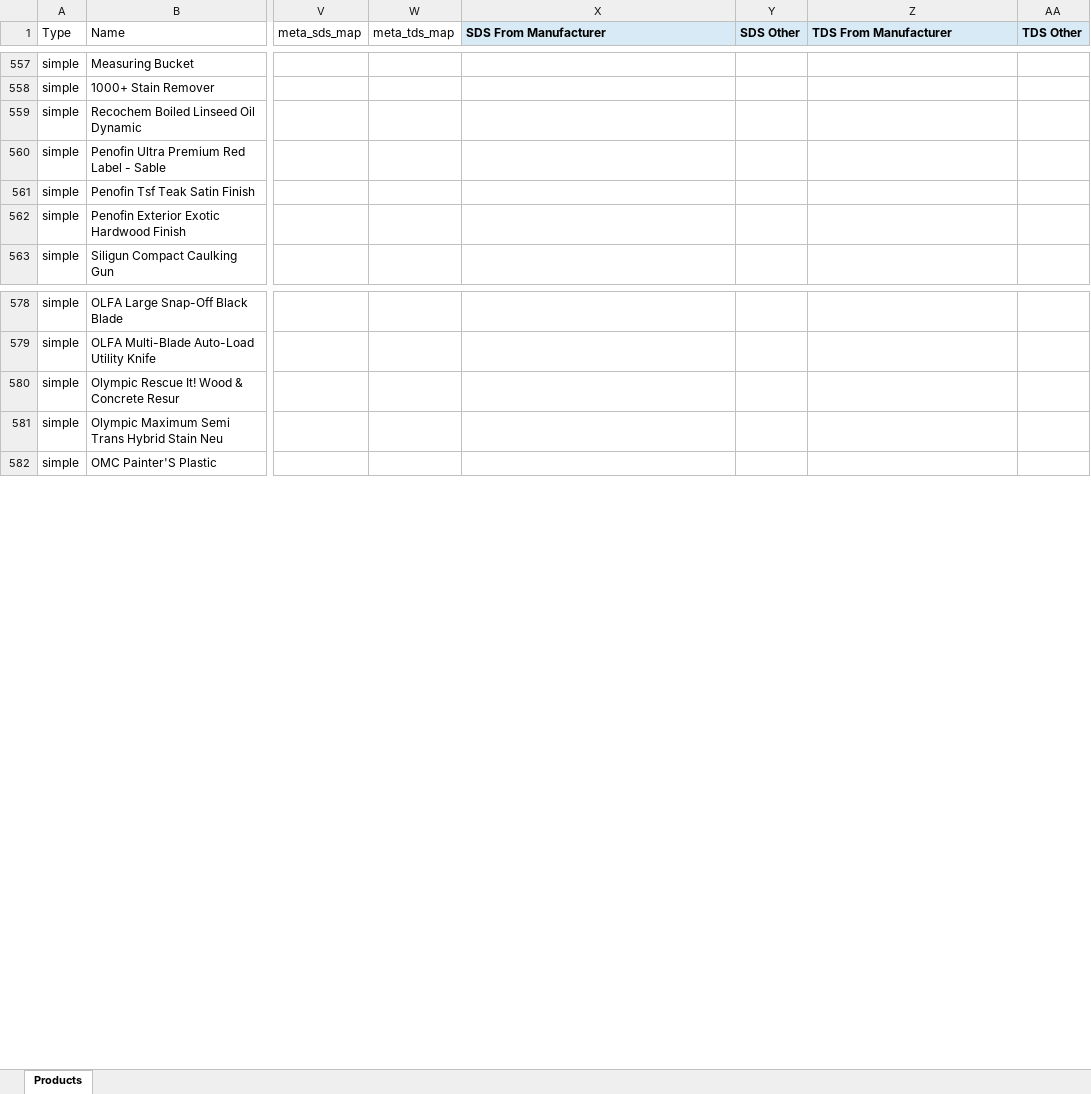
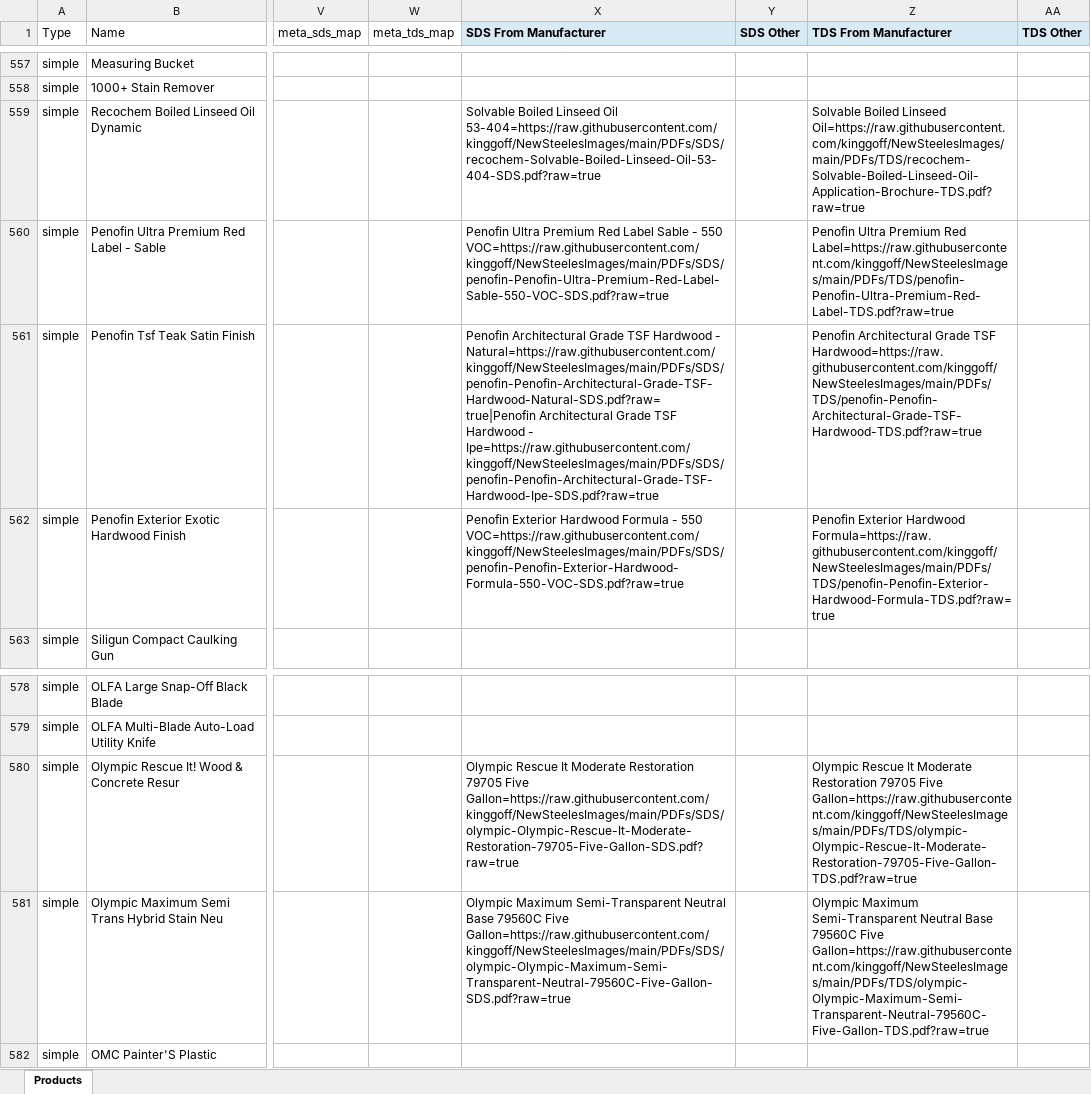
Before and after one commit to kinggoff/NewSteelesImages, an Excel workbook: products_categories_descriptions_documents_working.xlsx, sheet Products, drawn as a sheet; only a part is shown, gaps mark what is left out; values as stored, in another font and other column widths than the file's, no borders; the diff names each change by its address in the sheet, - before the commit and + after, or states it on an @@ line.

Commit message:
Add wood coating documents 159-164

```diff
--- a/products_categories_descriptions_documents_working.xlsx (sheet Products)
+++ b/products_categories_descriptions_documents_working.xlsx (sheet Products)
-X559 (SDS From Manufacturer): (empty)
+X559 (SDS From Manufacturer): Solvable Boiled Linseed Oil 53-404=https://raw.githubusercontent.com/kinggoff/NewSteelesImages/main/PDFs/SDS/recochem-Solvable-Boiled-Linseed-Oil-53-404-SDS.pdf?raw=true
-Z559 (TDS From Manufacturer): (empty)
+Z559 (TDS From Manufacturer): Solvable Boiled Linseed Oil=https://raw.githubusercontent.com/kinggoff/NewSteelesImages/main/PDFs/TDS/recochem-Solvable-Boiled-Linseed-Oil-Application-Brochure-TDS.pdf?raw=true
-X560 (SDS From Manufacturer): (empty)
+X560 (SDS From Manufacturer): Penofin Ultra Premium Red Label Sable - 550 VOC=https://raw.githubusercontent.com/kinggoff/NewSteelesImages/main/PDFs/SDS/penofin-Penofin-Ultra-Premium-Red-Label-Sable-550-VOC-SDS.pdf?raw=true
-Z560 (TDS From Manufacturer): (empty)
+Z560 (TDS From Manufacturer): Penofin Ultra Premium Red Label=https://raw.githubusercontent.com/kinggoff/NewSteelesImages/main/PDFs/TDS/penofin-Penofin-Ultra-Premium-Red-Label-TDS.pdf?raw=true
-X561 (SDS From Manufacturer): (empty)
+X561 (SDS From Manufacturer): Penofin Architectural Grade TSF Hardwood - Natural=https://raw.githubusercontent.com/kinggoff/NewSteelesImages/main/PDFs/SDS/penofin-Penofin-Architectural-Grade-TSF-Hardwood-Natural-SDS.pdf?raw=true|Penofin Architectural Grade TSF Hardwood - Ipe=https://raw.githubusercontent.com/kinggoff/NewSteelesImages/main/PDFs/SDS/penofin-Penofin-Architectural-Grade-TSF-Hardwood-Ipe-SDS.pdf?raw=true
-Z561 (TDS From Manufacturer): (empty)
+Z561 (TDS From Manufacturer): Penofin Architectural Grade TSF Hardwood=https://raw.githubusercontent.com/kinggoff/NewSteelesImages/main/PDFs/TDS/penofin-Penofin-Architectural-Grade-TSF-Hardwood-TDS.pdf?raw=true
-X562 (SDS From Manufacturer): (empty)
+X562 (SDS From Manufacturer): Penofin Exterior Hardwood Formula - 550 VOC=https://raw.githubusercontent.com/kinggoff/NewSteelesImages/main/PDFs/SDS/penofin-Penofin-Exterior-Hardwood-Formula-550-VOC-SDS.pdf?raw=true
-Z562 (TDS From Manufacturer): (empty)
+Z562 (TDS From Manufacturer): Penofin Exterior Hardwood Formula=https://raw.githubusercontent.com/kinggoff/NewSteelesImages/main/PDFs/TDS/penofin-Penofin-Exterior-Hardwood-Formula-TDS.pdf?raw=true
-X580 (SDS From Manufacturer): (empty)
+X580 (SDS From Manufacturer): Olympic Rescue It Moderate Restoration 79705 Five Gallon=https://raw.githubusercontent.com/kinggoff/NewSteelesImages/main/PDFs/SDS/olympic-Olympic-Rescue-It-Moderate-Restoration-79705-Five-Gallon-SDS.pdf?raw=true
-Z580 (TDS From Manufacturer): (empty)
+Z580 (TDS From Manufacturer): Olympic Rescue It Moderate Restoration 79705 Five Gallon=https://raw.githubusercontent.com/kinggoff/NewSteelesImages/main/PDFs/TDS/olympic-Olympic-Rescue-It-Moderate-Restoration-79705-Five-Gallon-TDS.pdf?raw=true
-X581 (SDS From Manufacturer): (empty)
+X581 (SDS From Manufacturer): Olympic Maximum Semi-Transparent Neutral Base 79560C Five Gallon=https://raw.githubusercontent.com/kinggoff/NewSteelesImages/main/PDFs/SDS/olympic-Olympic-Maximum-Semi-Transparent-Neutral-79560C-Five-Gallon-SDS.pdf?raw=true
-Z581 (TDS From Manufacturer): (empty)
+Z581 (TDS From Manufacturer): Olympic Maximum Semi-Transparent Neutral Base 79560C Five Gallon=https://raw.githubusercontent.com/kinggoff/NewSteelesImages/main/PDFs/TDS/olympic-Olympic-Maximum-Semi-Transparent-Neutral-79560C-Five-Gallon-TDS.pdf?raw=true
```
Also changed, not shown: 15 other files.
